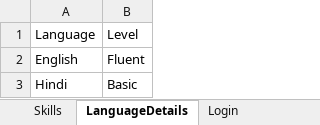
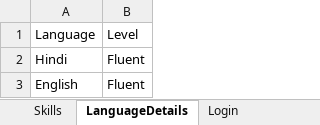
Before and after one commit to Jissa-Joy/marsQA, an Excel workbook: qaMarsSpecflow/Data/Data.xlsx, sheet LanguageDetails, drawn as a sheet; values as stored, in another font and other column widths than the file's, no borders; removed rows and columns are numbered as before the commit, all else as after; the diff names each change by its address in the sheet, - before the commit and + after, or states it on an @@ line.

```diff
--- a/qaMarsSpecflow/Data/Data.xlsx (sheet LanguageDetails)
+++ b/qaMarsSpecflow/Data/Data.xlsx (sheet LanguageDetails)
+row 2: Hindi | Fluent
-row 3: Hindi | Basic
```
Also changed, not shown: sheet Skills, 14 other files.
